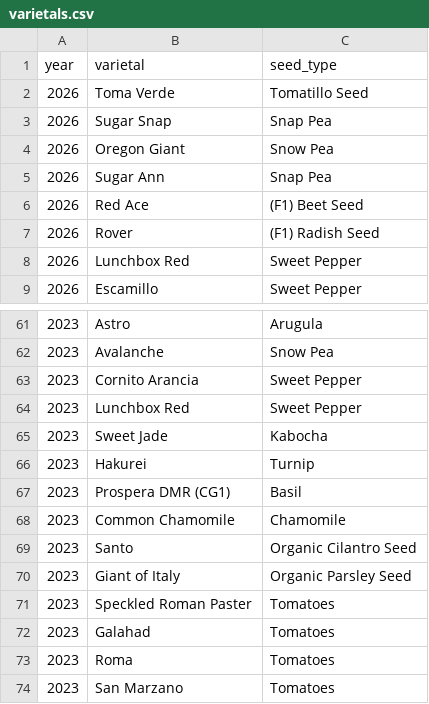
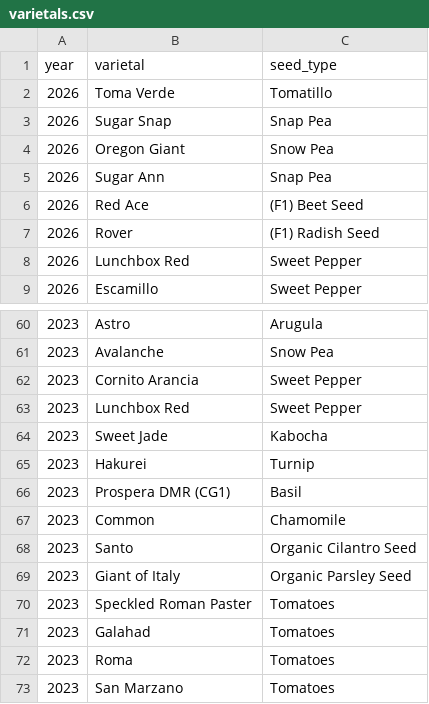
Before and after one commit to lydiamudd/gardening-gals-website, a CSV file: varietals.csv, drawn as a sheet; only a part is shown, gaps mark what is left out; the diff covers the shown part only.

```diff
--- a/varietals.csv
+++ b/varietals.csv
@@ -1,3 +1,3 @@
 year,varietal,seed_type
-2026,Toma Verde,Tomatillo Seed
+2026,Toma Verde,Tomatillo
 2026,Sugar Snap,Snap Pea
@@ -67,3 +66,3 @@ year,varietal,seed_type
 2023,Prospera DMR (CG1),Basil
-2023,Common Chamomile,Chamomile
+2023,Common,Chamomile
 2023,Santo,Organic Cilantro Seed
```
Also changed, not shown: 22 added rows, 1 removed row and 2 edited cells elsewhere in this file, planting_data.csv, 9 other files.
